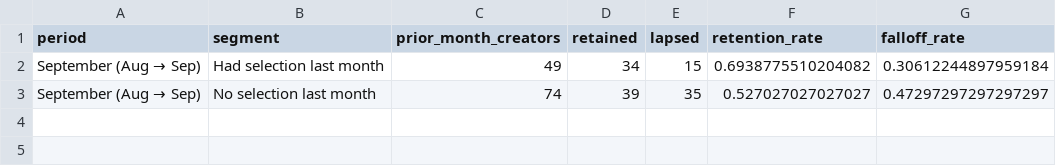
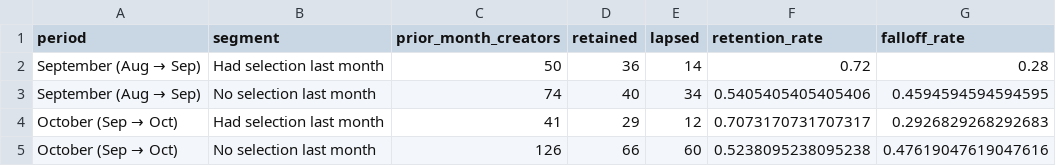
Before and after one commit to acosentino-svg/Creator-IQ-export, a CSV file: exports/huddle_sep_vs_oct_2026/06_month_to_month_retention.csv, drawn as a sheet.

```diff
--- a/exports/huddle_sep_vs_oct_2026/06_month_to_month_retention.csv
+++ b/exports/huddle_sep_vs_oct_2026/06_month_to_month_retention.csv
@@ -1,3 +1,5 @@
 period,segment,prior_month_creators,retained,lapsed,retention_rate,falloff_rate
-September (Aug → Sep),Had selection last month,49,34,15,0.6938775510204082,0.30612244897959184
-September (Aug → Sep),No selection last month,74,39,35,0.527027027027027,0.47297297297297297
+September (Aug → Sep),Had selection last month,50,36,14,0.72,0.28
+September (Aug → Sep),No selection last month,74,40,34,0.5405405405405406,0.4594594594594595
+October (Sep → Oct),Had selection last month,41,29,12,0.7073170731707317,0.2926829268292683
+October (Sep → Oct),No selection last month,126,66,60,0.5238095238095238,0.47619047619047616
```
Also changed, not shown: exports/huddle_sep_vs_oct_2026/04_segment_summary_enriched.csv, exports/huddle_sep_vs_oct_2026/08_brief_themes_by_month.csv, 13 other files.
